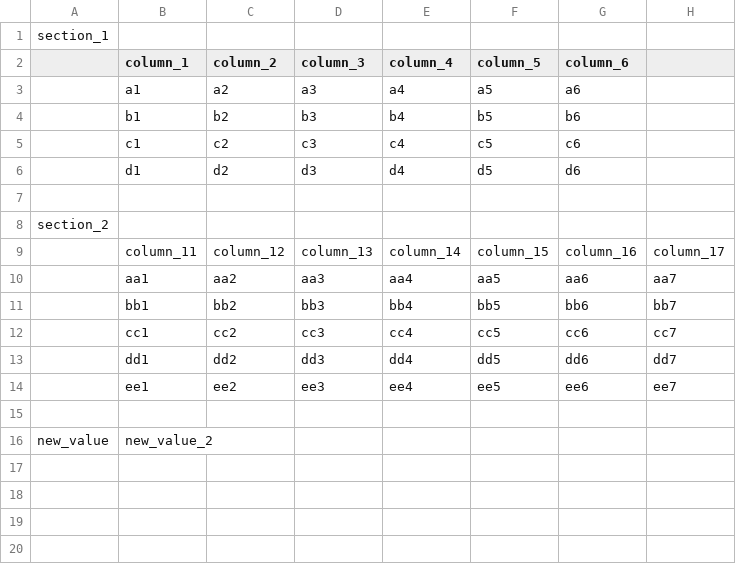
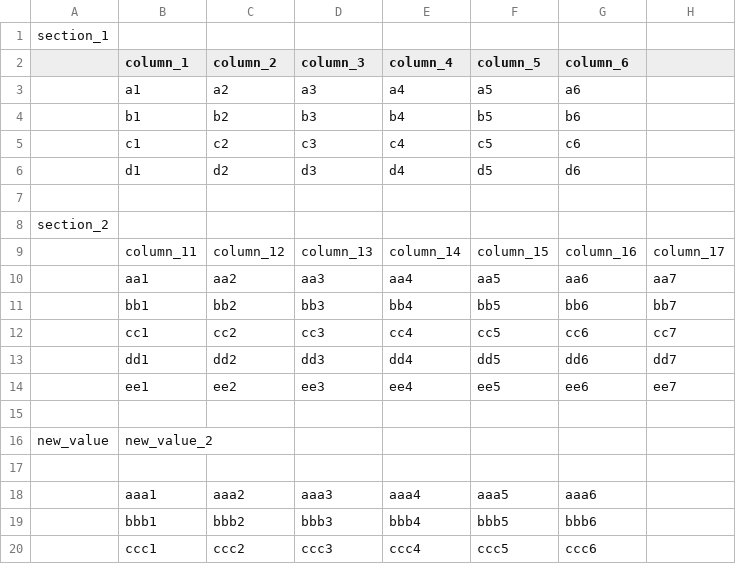
Before and after one commit to williamthom-as/cure, a CSV file: spec/cure/test_files/sectioned_csv.csv, drawn as a sheet.

Commit message:
feat: add the ability to extract a column header row from outside a named range. this can be used to trim the first n rows off a csv, amongst others

```diff
--- a/spec/cure/test_files/sectioned_csv.csv
+++ b/spec/cure/test_files/sectioned_csv.csv
@@ -16 +16,5 @@ section_2,,,,,,,
 new_value,new_value_2,,,,,,
+,,,,,,,
+,aaa1,aaa2,aaa3,aaa4,aaa5,aaa6,
+,bbb1,bbb2,bbb3,bbb4,bbb5,bbb6,
+,ccc1,ccc2,ccc3,ccc4,ccc5,ccc6,
```
Also changed, not shown: 4 other files.
